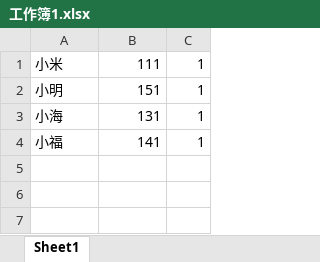
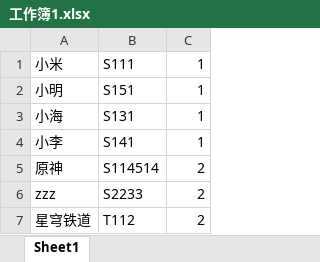
Before and after one commit to Sodataco/exam-system, an Excel workbook: source/image/工作簿1.xlsx, sheet Sheet1, drawn as a sheet; values as stored, in another font and other column widths than the file's, no borders; the diff names each change by its address in the sheet, - before the commit and + after, or states it on an @@ line.

```diff
--- a/source/image/工作簿1.xlsx (sheet Sheet1)
+++ b/source/image/工作簿1.xlsx (sheet Sheet1)
-B1: 111
+B1: S111
-B2: 151
+B2: S151
-B3: 131
+B3: S131
-A4: 小福
+A4: 小李
-B4: 141
+B4: S141
+row 5: 原神 | S114514 | 2
+row 6: zzz | S2233 | 2
+row 7: 星穹铁道 | T112 | 2
```
Also changed, not shown: 3 other files.
